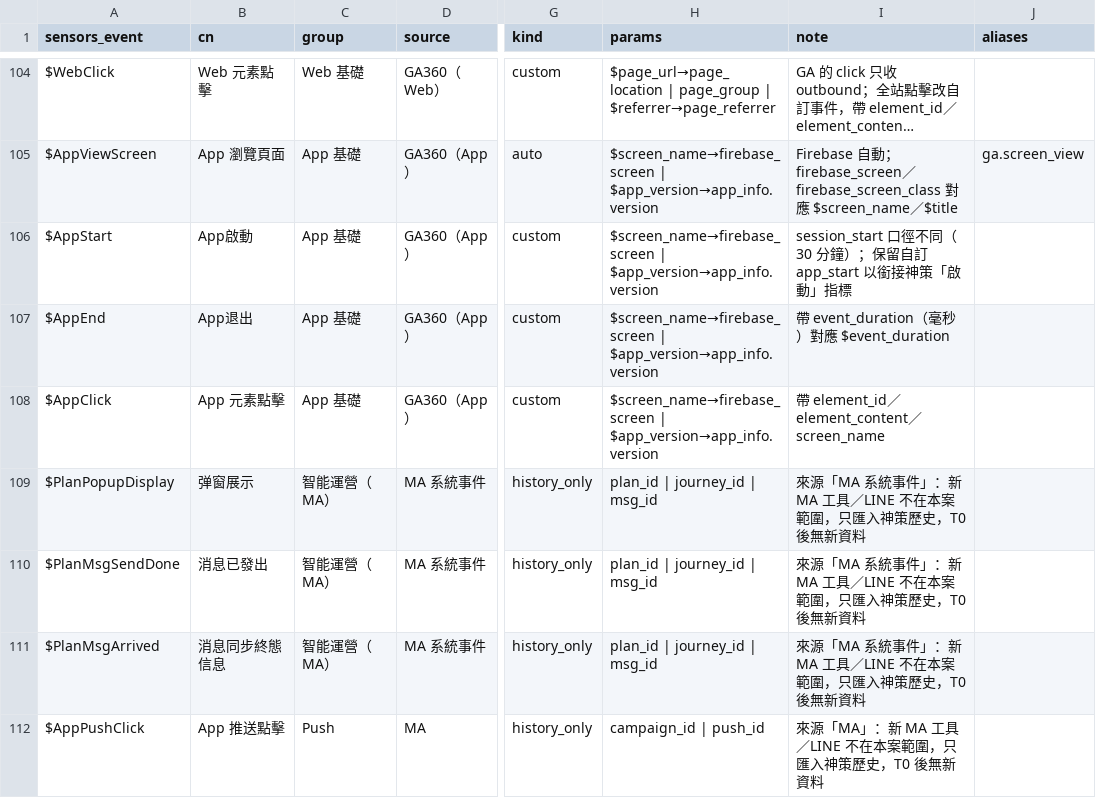
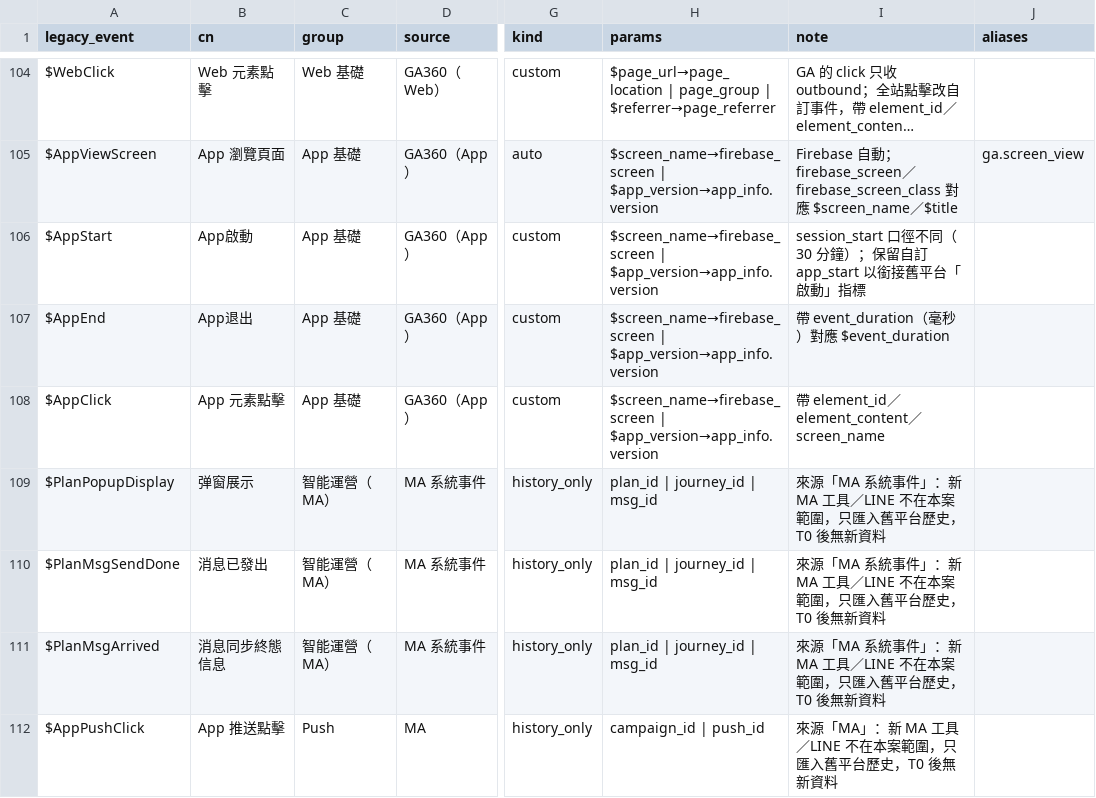
Before and after one commit to ALTA-TECH2025/altatech-dmp, a CSV file: backend/migration/ga360_tracking_spec.csv, drawn as a sheet; only a part is shown, gaps mark what is left out; long unchanged cells end in …; the diff covers the shown part only; the diff names each change by its address in the sheet, - before the commit and + after, or states it on an @@ line.

Commit message:
後端：模組、資料表、環境變數改以 legacy 稱呼舊平台
配合契約的中性化：sensors_api → legacy_api、sensors_format → legacy_format、sensors_groups → legacy_groups、sensors_specific → legacy_specific、
synth_sensors → synth_legacy；遷移清單 csv 同名改；ClickHouse 原始表 raw_sensors → raw_legacy；環境變數 SA_BASE_URL／SA_PROJECT／SA_API_SECRET／SA_AUTH → LEGACY_*；
store 物件 sensors_group → legacy_group；程式註解與訊息裡的廠商名一律改「舊平台」。run_local.sh import 子命令與 CI 工作流同步。

驗證：CLAUDE.md 全部檢查通過（含真 ClickHouse 端到端 E2E OK）；bridge／properties／legacy_specific 重產後 --check 一致。

```diff
--- a/backend/migration/ga360_tracking_spec.csv
+++ b/backend/migration/ga360_tracking_spec.csv
-A1: sensors_event
+A1: legacy_event
-I106 (note): …app_start 以銜接神策「啟動」…
+I106 (note): …app_start 以銜接舊平台「啟動」…
-I109:I111 (note): …，只匯入神策歷史，T0…
+I109:I111 (note): …，只匯入舊平台歷史，T0…
-I112 (note): 來源「MA」：新 MA 工具／LINE 不在本案範圍，只匯入神策歷史，T0 後無新資料
+I112 (note): 來源「MA」：新 MA 工具／LINE 不在本案範圍，只匯入舊平台歷史，T0 後無新資料
```
Also changed, not shown: 45 edited cells elsewhere in this file, 47 other files.
